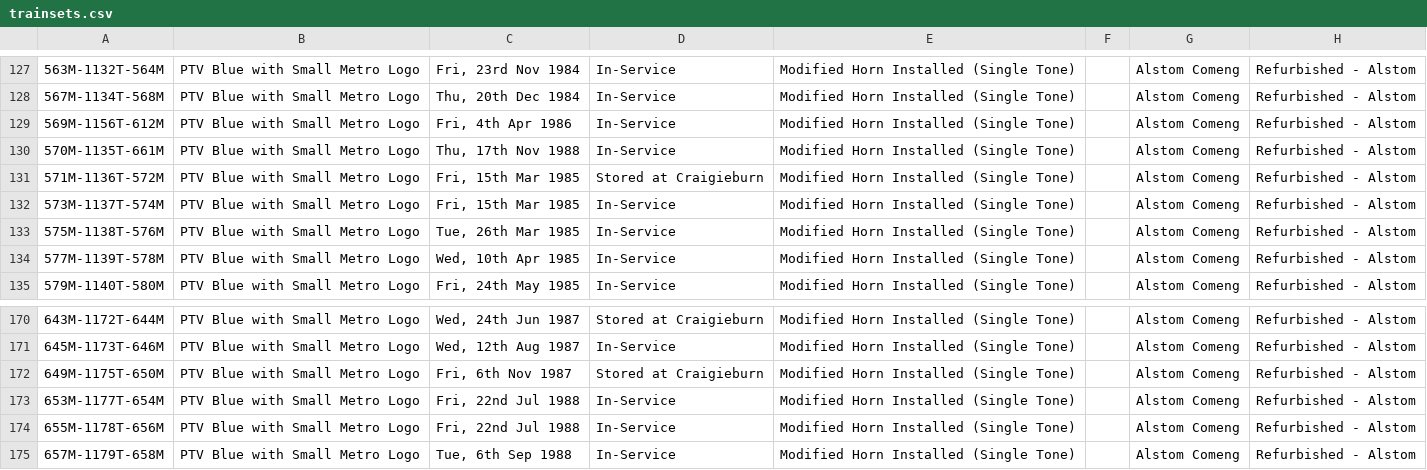
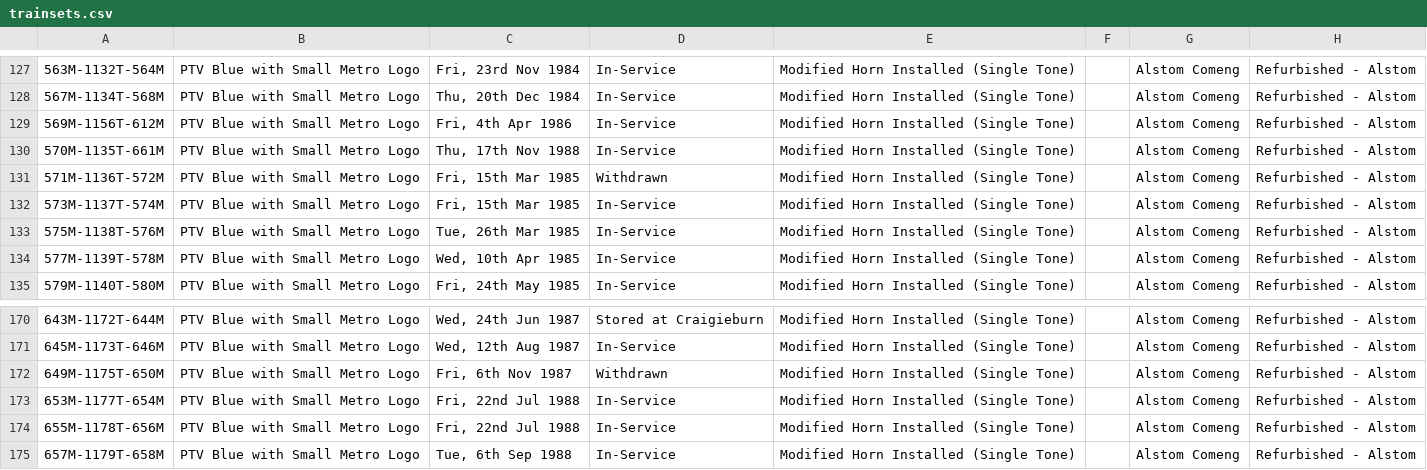
Before and after one commit to XM9G/railway-photos, a CSV file: trainsets.csv, drawn as a sheet; only a part is shown, gaps mark what is left out; the diff names each change by its address in the sheet, - before the commit and + after, or states it on an @@ line.

```diff
--- a/trainsets.csv
+++ b/trainsets.csv
-D131: Stored at Craigieburn
+D131: Withdrawn
-D172: Stored at Craigieburn
+D172: Withdrawn
```
Also changed, not shown: botgames/guesser.csv.
